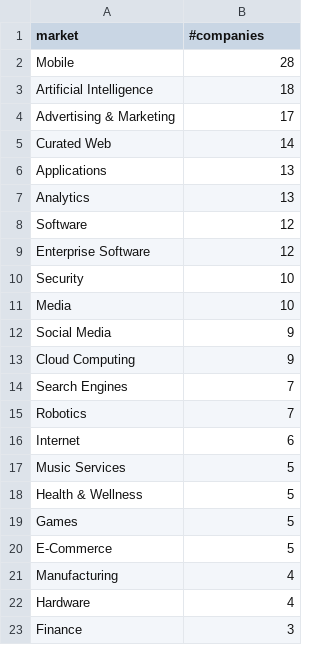
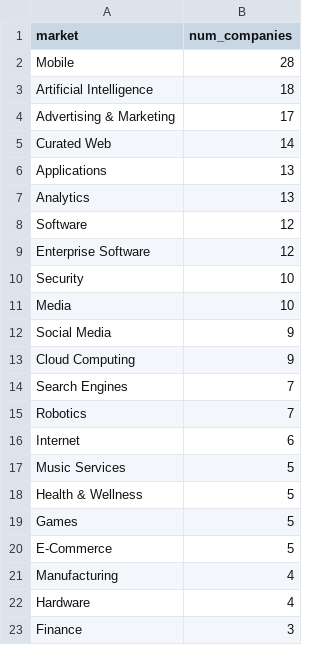
Before and after one commit to tejalwakchoure/tejalwakchoure.github.io, a CSV file: chart-data/google-markets.csv, drawn as a sheet.

```diff
--- a/chart-data/google-markets.csv
+++ b/chart-data/google-markets.csv
@@ -1,2 +1,2 @@
-market,#companies
+market,num_companies
 Mobile,28
```
Also changed, not shown: 46 other files.
